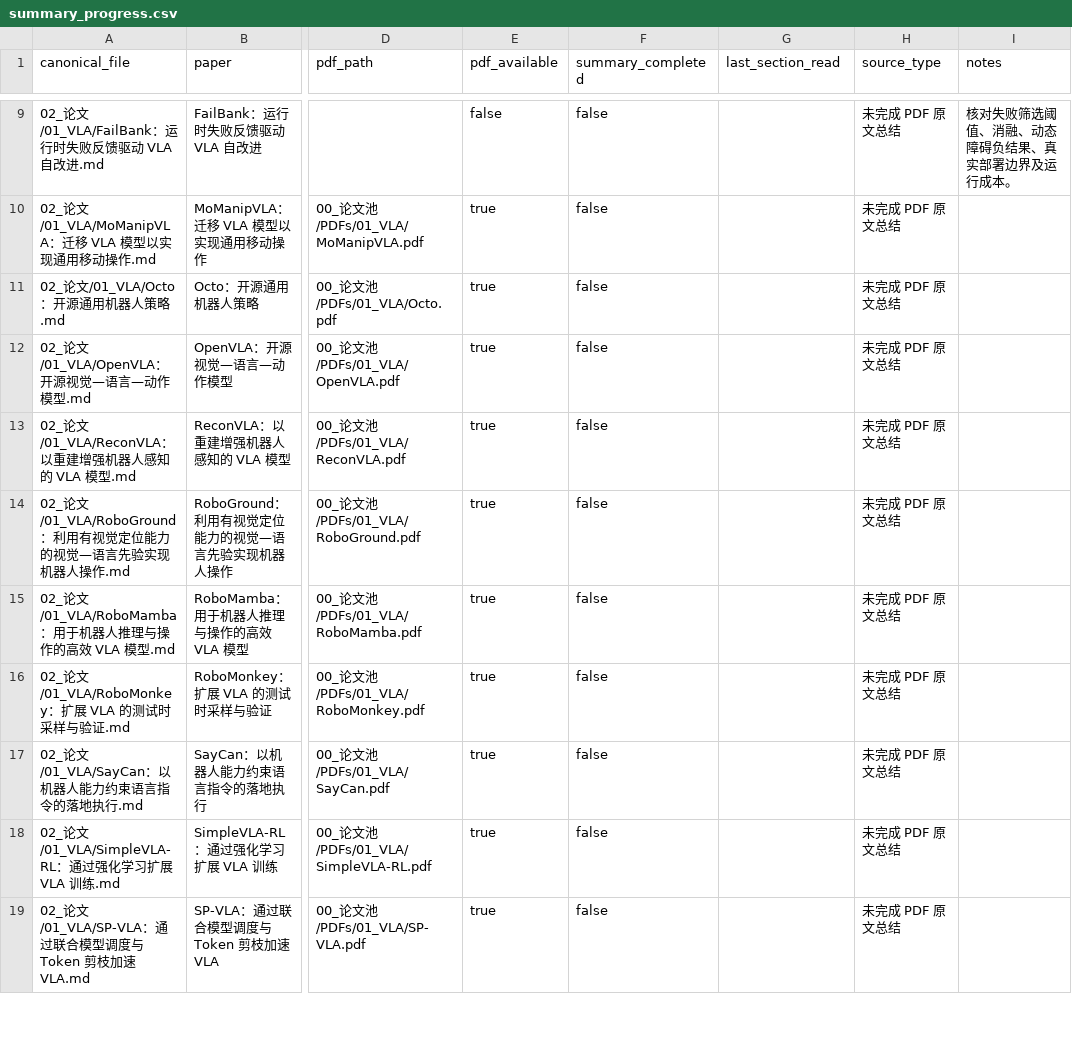
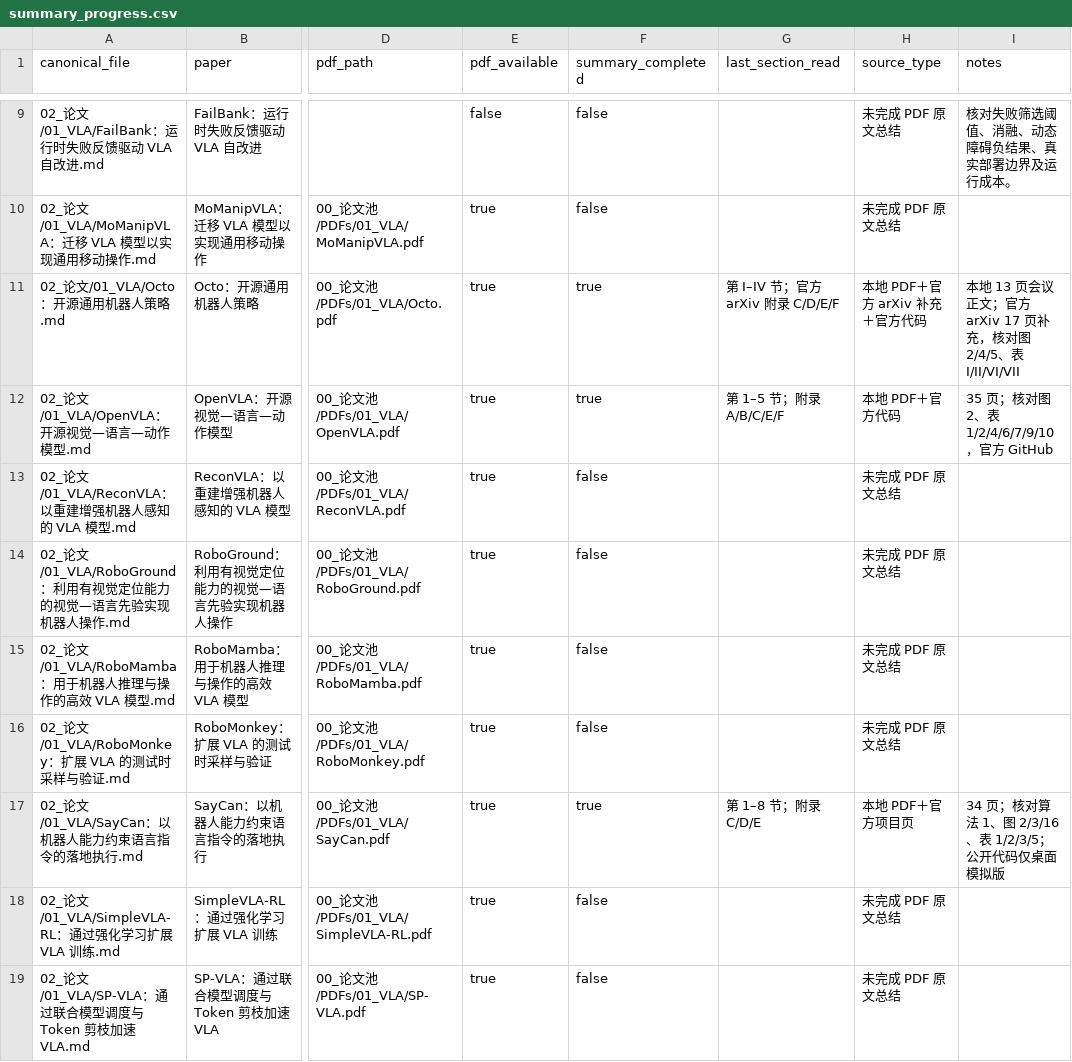
Before and after one commit to liwanxin200763/Robot_research, a CSV file: .maintenance/reading/summary_progress.csv, drawn as a sheet; only a part is shown, gaps mark what is left out; the diff names each change by its address in the sheet, - before the commit and + after, or states it on an @@ line.

Commit message:
Summarize foundational VLA papers from full texts

```diff
--- a/.maintenance/reading/summary_progress.csv
+++ b/.maintenance/reading/summary_progress.csv
-F11:F12 (summary_completed): false
+F11:F12 (summary_completed): true
-G11 (last_section_read): (empty)
+G11 (last_section_read): 第 I–IV 节；官方 arXiv 附录 C/D/E/F
-H11 (source_type): 未完成 PDF 原文总结
+H11 (source_type): 本地 PDF＋官方 arXiv 补充＋官方代码
-I11 (notes): (empty)
+I11 (notes): 本地 13 页会议正文；官方 arXiv 17 页补充，核对图 2/4/5、表 I/II/VI/VII
-G12 (last_section_read): (empty)
+G12 (last_section_read): 第 1–5 节；附录 A/B/C/E/F
-H12 (source_type): 未完成 PDF 原文总结
+H12 (source_type): 本地 PDF＋官方代码
-I12 (notes): (empty)
+I12 (notes): 35 页；核对图 2、表 1/2/4/6/7/9/10，官方 GitHub
-F17 (summary_completed): false
+F17 (summary_completed): true
-G17 (last_section_read): (empty)
+G17 (last_section_read): 第 1–8 节；附录 C/D/E
-H17 (source_type): 未完成 PDF 原文总结
+H17 (source_type): 本地 PDF＋官方项目页
-I17 (notes): (empty)
+I17 (notes): 34 页；核对算法 1、图 2/3/16、表 1/2/3/5；公开代码仅桌面模拟版
```
Also changed, not shown: 4 other files.
